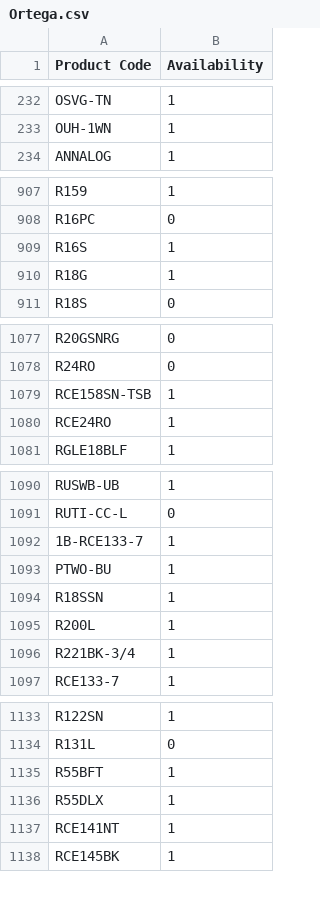
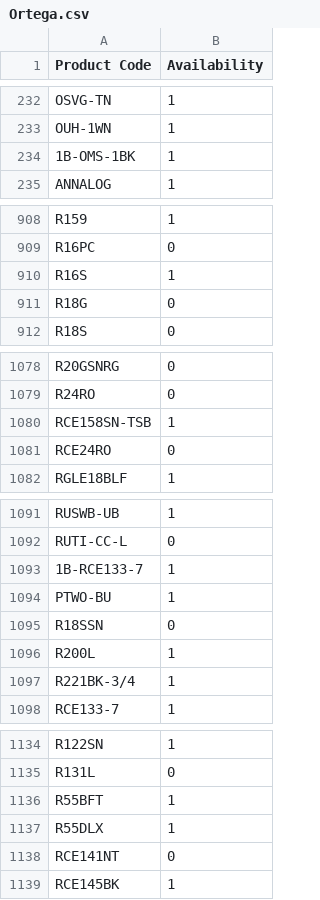
Before and after one commit to AlL4music/Imusic, a CSV file: Ortega.csv, drawn as a sheet; only a part is shown, gaps mark what is left out; addresses are those after the commit; the diff names each change by its address in the sheet, - before the commit and + after, or states it on an @@ line.

```diff
--- a/Ortega.csv
+++ b/Ortega.csv
+row 234: 1B-OMS-1BK | 1
-B911 (Availability): 1
+B911 (Availability): 0
-B1081 (Availability): 1
+B1081 (Availability): 0
-B1095 (Availability): 1
+B1095 (Availability): 0
-B1138 (Availability): 1
+B1138 (Availability): 0
```
Also changed, not shown: 3 other files.
